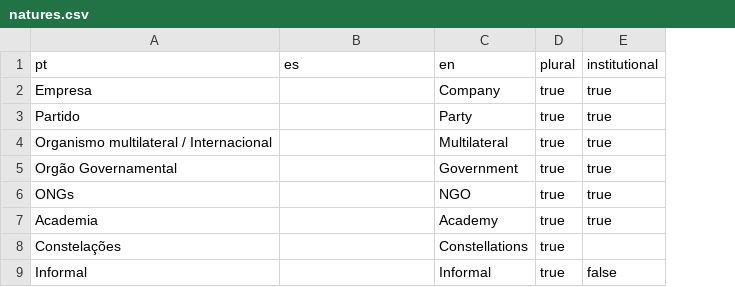
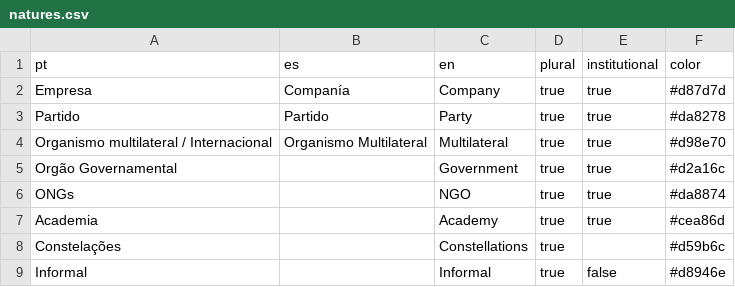
Before and after one commit to updatepolitics/map, a CSV file: data/natures.csv, drawn as a sheet; the diff names each change by its address in the sheet, - before the commit and + after, or states it on an @@ line.

```diff
--- a/data/natures.csv
+++ b/data/natures.csv
+column F (color), rows 2-9: #d87d7d | #da8278 | #d98e70 | #d2a16c | #da8874 | #cea86d | #d59b6c | #d8946e
-B2 (es): (empty)
+B2 (es): Companía
-B3 (es): (empty)
+B3 (es): Partido
-B4 (es): (empty)
+B4 (es): Organismo Multilateral
```
Also changed, not shown: data/themes.csv, 14 other files.
